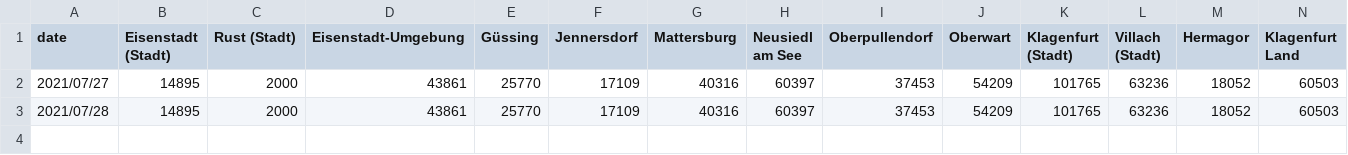
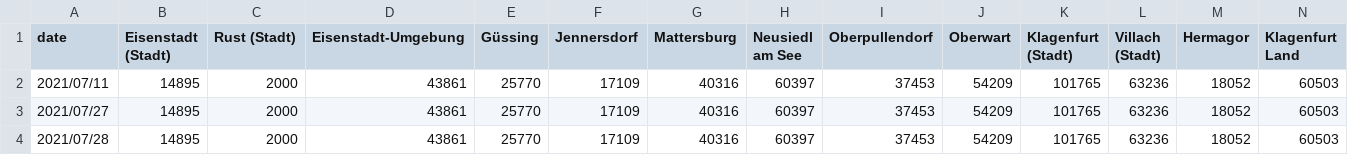
Before and after one commit to martin-illarion/ages_vac, a CSV file: vac_bez_pop.csv, drawn as a sheet; only a part is shown; rows hold the shown columns only; the diff names each change by its address in the sheet, - before the commit and + after, or states it on an @@ line.

Commit message:
Update vac_bez_pop.csv

```diff
--- a/vac_bez_pop.csv
+++ b/vac_bez_pop.csv
+row 2: 2021/07/11 | 14895 | 2000 | 43861 | 25770 | 17109 | 40316 | 60397 | 37453 | 54209 | 101765 | 63236 | 18052 | 60503
```
